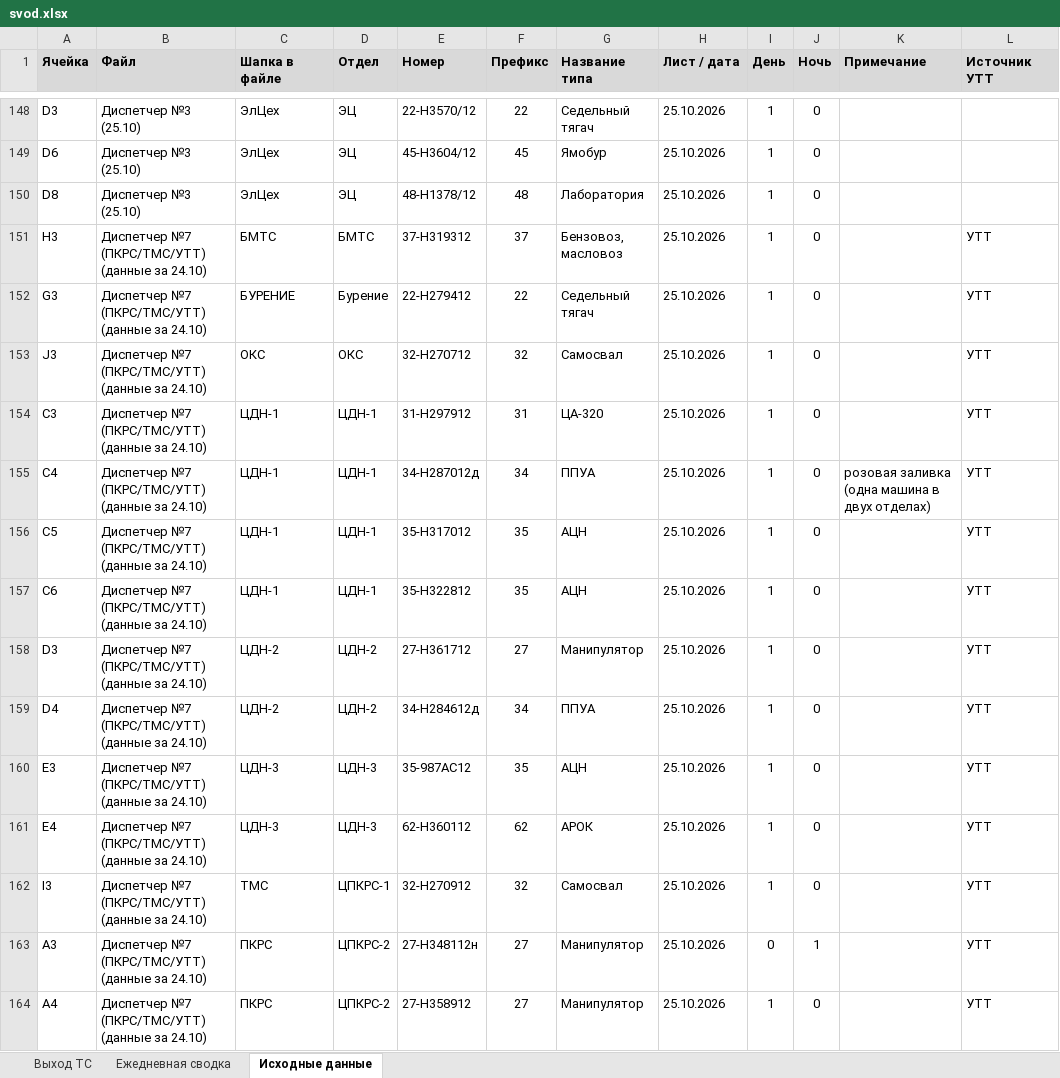
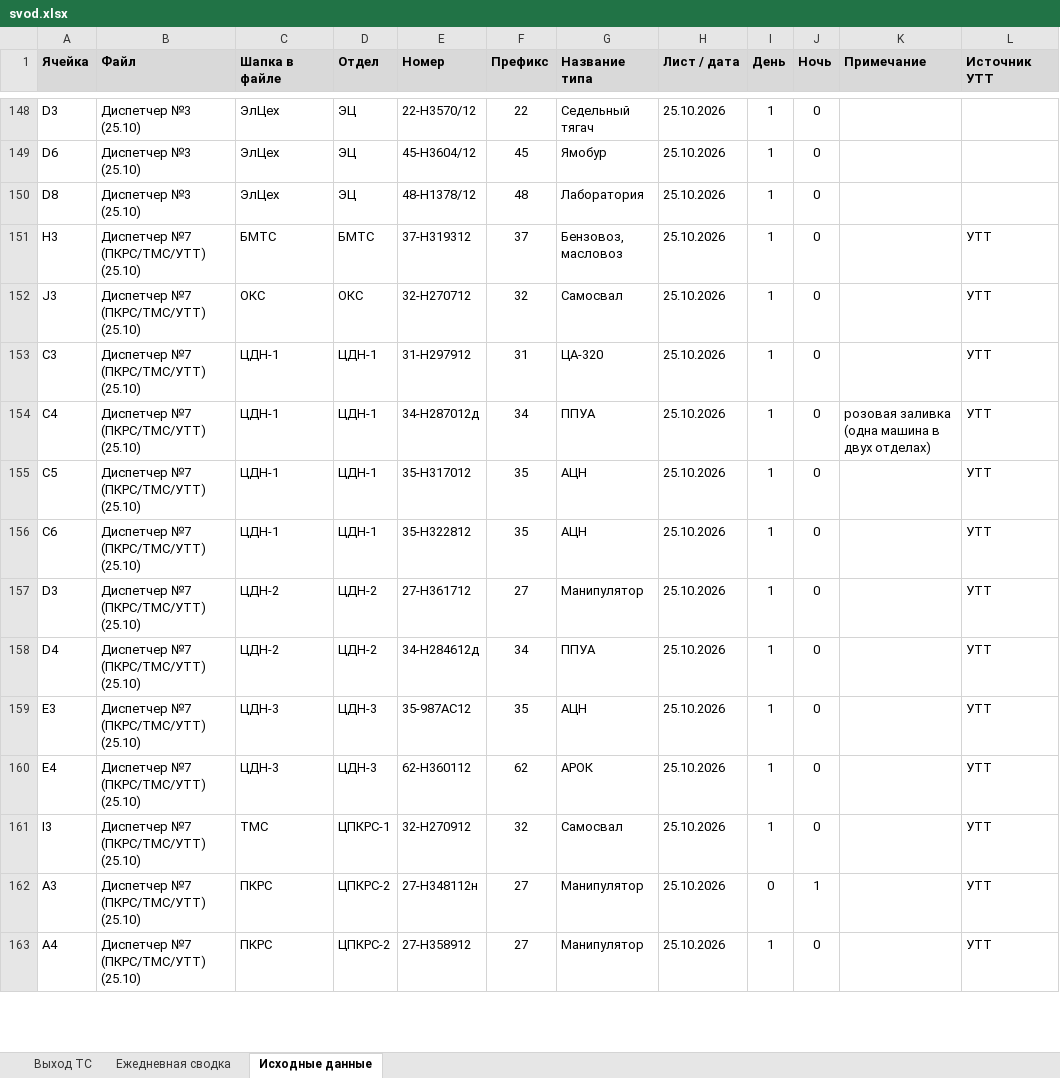
Before and after one commit to aura2889/summary, an Excel workbook: archive/2026-10-25/svod.xlsx, sheet Исходные данные, drawn as a sheet; only a part is shown, gaps mark what is left out; values as stored, in another font and other column widths than the file's, no borders; charts and pictures not drawn; removed rows and columns are numbered as before the commit, all else as after; the diff covers the shown part only; the diff names each change by its address in the sheet, - before the commit and + after, or states it on an @@ line.

```diff
--- a/archive/2026-10-25/svod.xlsx (sheet Исходные данные)
+++ b/archive/2026-10-25/svod.xlsx (sheet Исходные данные)
-B151 (Файл): Диспетчер №7 (ПКРС/ТМС/УТТ) (данные за 24.10)
+B151 (Файл): Диспетчер №7 (ПКРС/ТМС/УТТ) (25.10)
-row 152: G3 | Диспетчер №7 (ПКРС/ТМС/УТТ) (данные за 24.10) | БУРЕНИЕ | Бурение | 22-H279412 | 22 | Седельный тягач | 25.10.2026 | 1 | 0 |  | УТТ
-B152:B163 (Файл): Диспетчер №7 (ПКРС/ТМС/УТТ) (данные за 24.10)
+B152:B163 (Файл): Диспетчер №7 (ПКРС/ТМС/УТТ) (25.10)
```
Also changed, not shown: other rows of this sheet, sheet Ежедневная сводка, sheet Выход ТС, formulas that keep their value, raw/D7.xlsx, raw/SVOD.xlsx, 7 other files.
